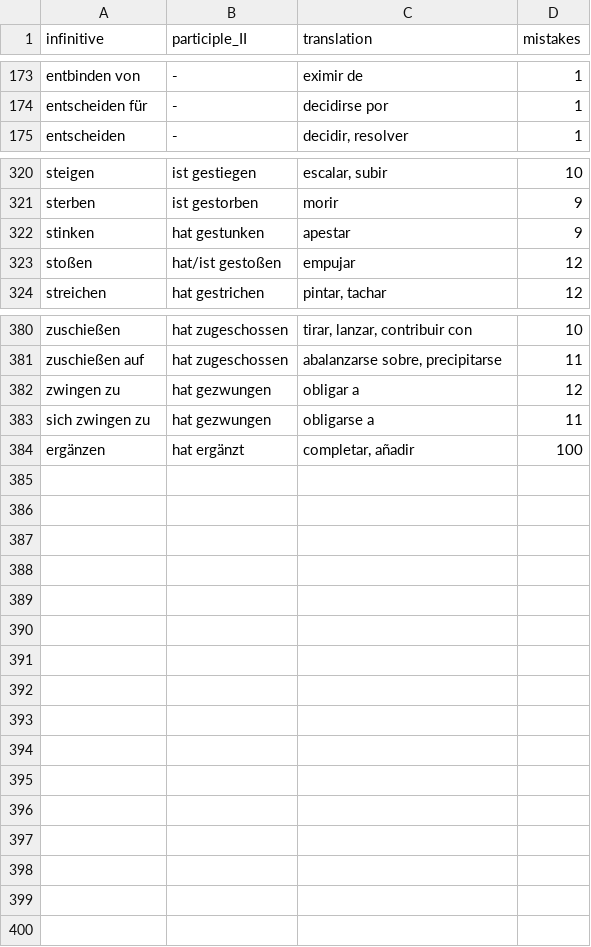
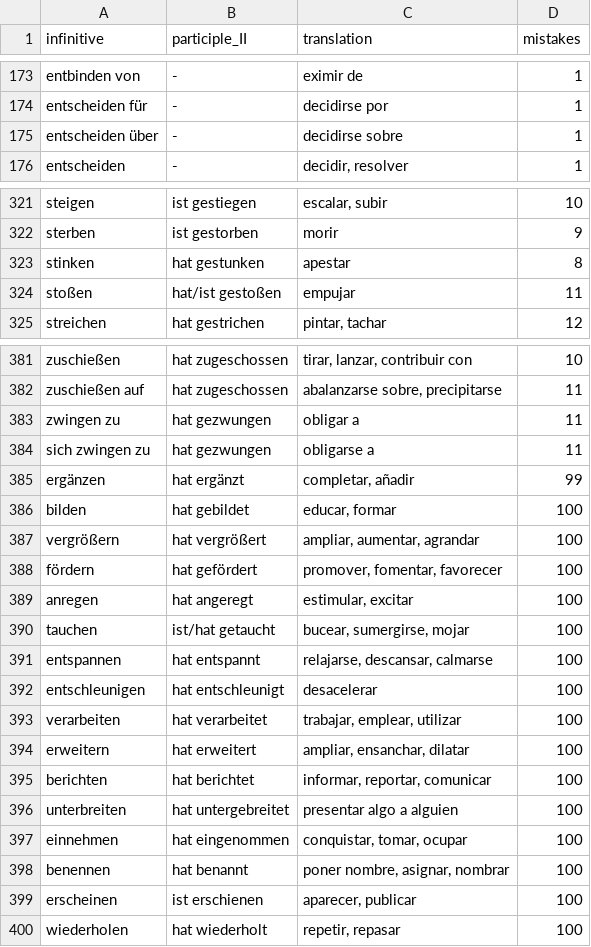
Before and after one commit to kaluzap/word-genders, a CSV file: data/data_verbs_ge_sp.csv, drawn as a sheet; only a part is shown, gaps mark what is left out; the diff covers the shown part only.

```diff
--- a/data/data_verbs_ge_sp.csv
+++ b/data/data_verbs_ge_sp.csv
@@ -174,2 +174,3 @@
 "entscheiden für","-","decidirse por",1
+"entscheiden über","-","decidirse sobre",1
 "entscheiden","-","decidir, resolver",1
@@ -321,4 +322,4 @@
 "sterben","ist gestorben","morir",9
-"stinken","hat gestunken","apestar",9
-"stoßen","hat/ist gestoßen","empujar",12
+"stinken","hat gestunken","apestar",8
+"stoßen","hat/ist gestoßen","empujar",11
 "streichen","hat gestrichen","pintar, tachar",12
@@ -381,4 +382,19 @@
 "zuschießen auf","hat zugeschossen","abalanzarse sobre, precipitarse",11
-"zwingen zu","hat gezwungen","obligar a",12
+"zwingen zu","hat gezwungen","obligar a",11
 "sich zwingen zu","hat gezwungen","obligarse a",11
-"ergänzen","hat ergänzt","completar, añadir",100
+"ergänzen","hat ergänzt","completar, añadir",99
+"bilden","hat gebildet","educar, formar",100
+"vergrößern","hat vergrößert","ampliar, aumentar, agrandar",100
+"fördern","hat gefördert","promover, fomentar, favorecer",100
+"anregen","hat angeregt","estimular, excitar",100
+"tauchen","ist/hat getaucht","bucear, sumergirse, mojar",100
+"entspannen","hat entspannt","relajarse, descansar, calmarse",100
+"entschleunigen","hat entschleunigt","desacelerar",100
+"verarbeiten","hat verarbeitet","trabajar, emplear, utilizar",100
+"erweitern","hat erweitert","ampliar, ensanchar, dilatar",100
+"berichten","hat berichtet","informar, reportar, comunicar",100
+"unterbreiten","hat untergebreitet","presentar algo a alguien",100
+"einnehmen","hat eingenommen","conquistar, tomar, ocupar",100
+"benennen","hat benannt","poner nombre, asignar, nombrar",100
+"erscheinen","ist erschienen","aparecer, publicar",100
+"wiederholen","hat wiederholt","repetir, repasar",100
```
Also changed, not shown: 13 edited cells elsewhere in this file, data/data_adjectives_ge_sp.csv, data/data_nouns_ge_sp.csv.
